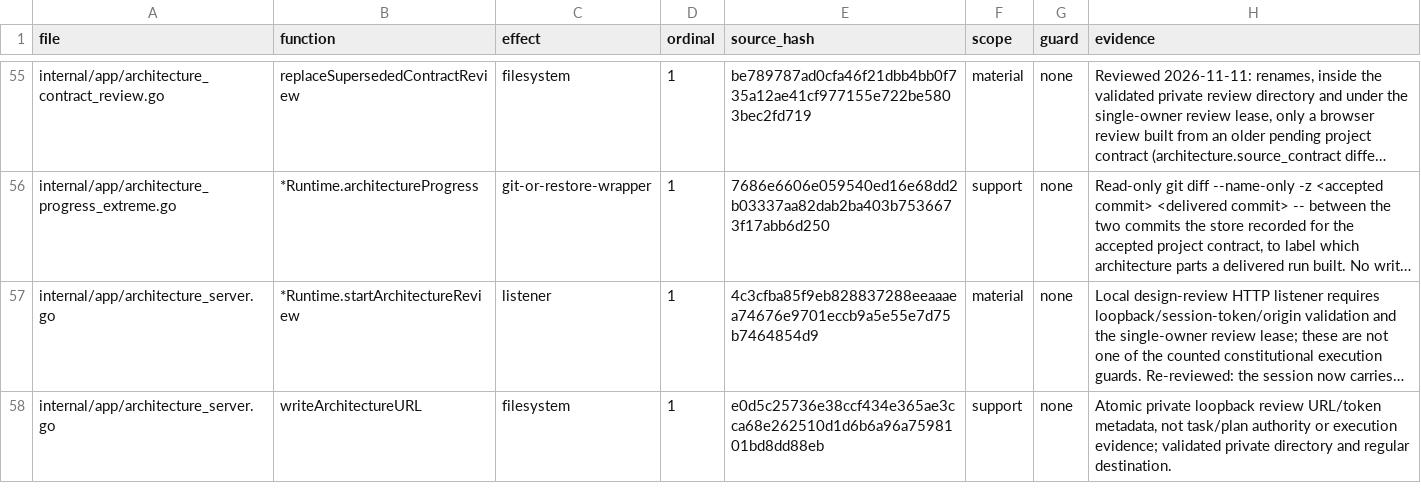
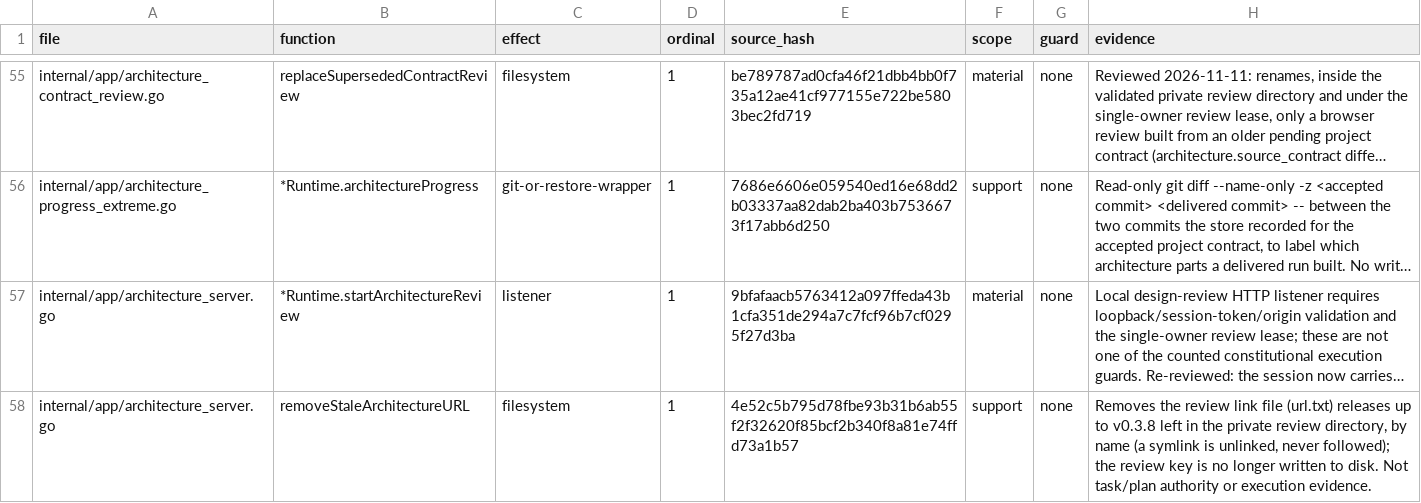
Before and after one commit to Zen1th53/marshal, a CSV file: tools/effect-inventory/sites.csv, drawn as a sheet; only a part is shown, gaps mark what is left out; long unchanged cells end in …; the diff covers the shown part only; the diff names each change by its address in the sheet, - before the commit and + after, or states it on an @@ line.

Commit message:
Effect inventory: gate that never skips, and the review-link sites
TestCurrentPrivateInventory checked both the sites table and the private
qualification report, and skipped as a whole when the report was absent,
which it always is in this public tree. The table check ran (and failed
closed) before the skip, but the test still reported SKIP. It is now
TestCurrentInventory, which never skips; the report comparison stays a
separate test that skips without the report, and fails instead when
MARSHAL_REQUIRE_PRIVATE_QUALIFICATION=1.

sites.csv: writeArchitectureURL is gone (no review key on disk), its
stale-file removal is a support site, and the re-hashed review and Web
Board listeners carry the new link evidence.

```diff
--- a/tools/effect-inventory/sites.csv
+++ b/tools/effect-inventory/sites.csv
-E57 (source_hash): 4c3cfba85f9eb828837288eeaaaea74676e9701eccb9a5e55e7d75b7464854d9
+E57 (source_hash): 9bfafaacb5763412a097ffeda43b1cfa351de294a7c7fcf96b7cf0295f27d3ba
-B58 (function): writeArchitectureURL
+B58 (function): removeStaleArchitectureURL
-E58 (source_hash): e0d5c25736e38ccf434e365ae3cca68e262510d1d6b6a96a7598101bd8dd88eb
+E58 (source_hash): 4e52c5b795d78fbe93b31b6ab55f2f32620f85bcf2b340f8a81e74ffd73a1b57
-H58 (evidence): Atomic private loopback review URL/token metadata, not task/plan authority or execution evidence; validated private directory and regular destination.
+H58 (evidence): Removes the review link file (url.txt) releases up to v0.3.8 left in the private review directory, by name (a symlink is unlinked, never followed); the review key is no longer written to disk. Not task/plan authority or execution evidence.
```
Also changed, not shown: 2 removed rows and 6 edited cells elsewhere in this file, 1 other file.
